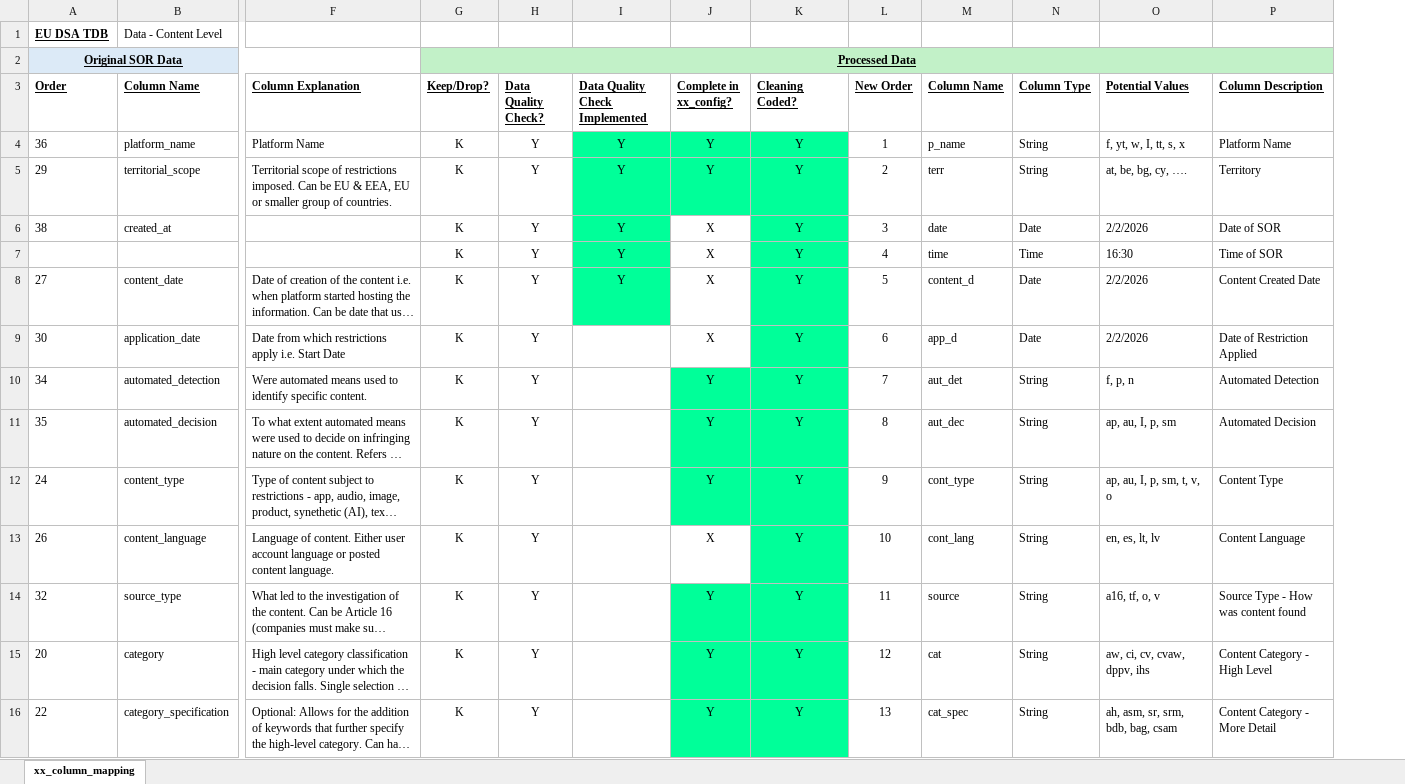
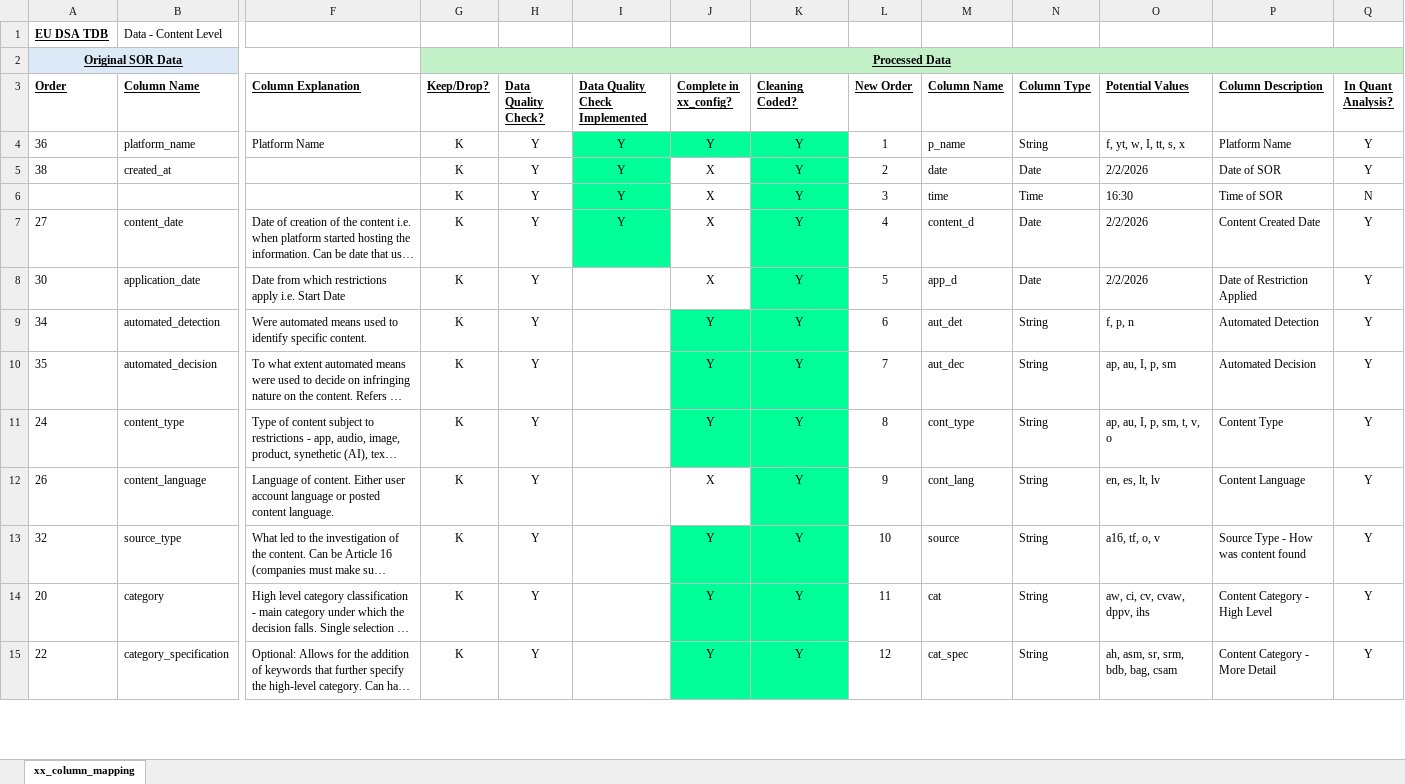
Before and after one commit to morrisrobertma-coder/EU_DSA_TD_Research, an Excel workbook: 00_data/xx_column_mapping.xlsx, sheet xx_column_mapping, drawn as a sheet; only a part is shown, gaps mark what is left out; long unchanged cells end in …; values as stored, in another font and other column widths than the file's, no borders; removed rows and columns are numbered as before the commit, all else as after; rows hold the shown columns only; the diff covers the shown part only; the diff names each change by its address in the sheet, - before the commit and + after, or states it on an @@ line.

```diff
--- a/00_data/xx_column_mapping.xlsx (sheet xx_column_mapping)
+++ b/00_data/xx_column_mapping.xlsx (sheet xx_column_mapping)
+column Q (In Quant Analysis?), rows 4-15: Y | Y | N | Y | Y | Y | Y | Y | Y | Y | Y | Y
-row 5: 29 | territorial_scope | Territorial scope of restrictions imposed. Can be EU & EEA, EU or smaller group of countries. | K | Y | Y | Y | Y | 2 | terr | String | at, be, bg, cy, …. | Territory
-L5 (New Order): 3
+L5 (New Order): 2
-L6 (New Order): 4
+L6 (New Order): 3
-L7 (New Order): 5
+L7 (New Order): 4
-L8 (New Order): 6
+L8 (New Order): 5
-L9 (New Order): 7
+L9 (New Order): 6
-L10 (New Order): 8
+L10 (New Order): 7
-L11 (New Order): 9
+L11 (New Order): 8
-L12 (New Order): 10
+L12 (New Order): 9
-L13 (New Order): 11
+L13 (New Order): 10
-L14 (New Order): 12
+L14 (New Order): 11
-L15 (New Order): 13
+L15 (New Order): 12
```
Also changed, not shown: 5 added rows, 4 removed rows, 17 edited cells and cell formats elsewhere in this sheet, 10 other files.
